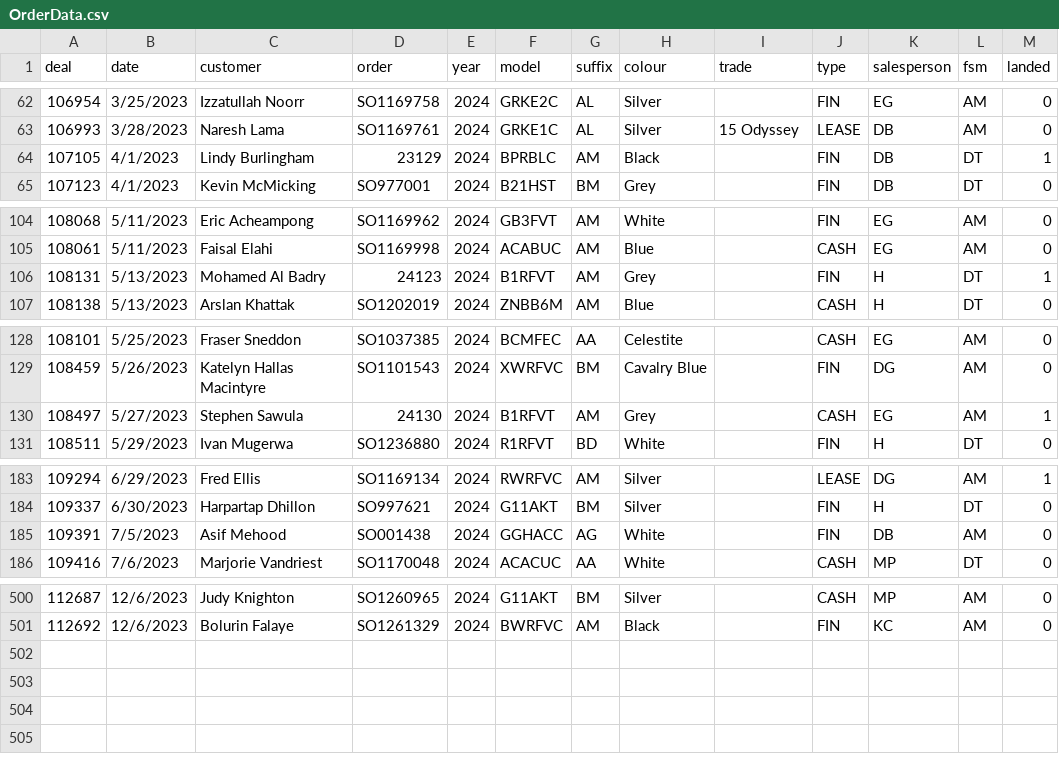
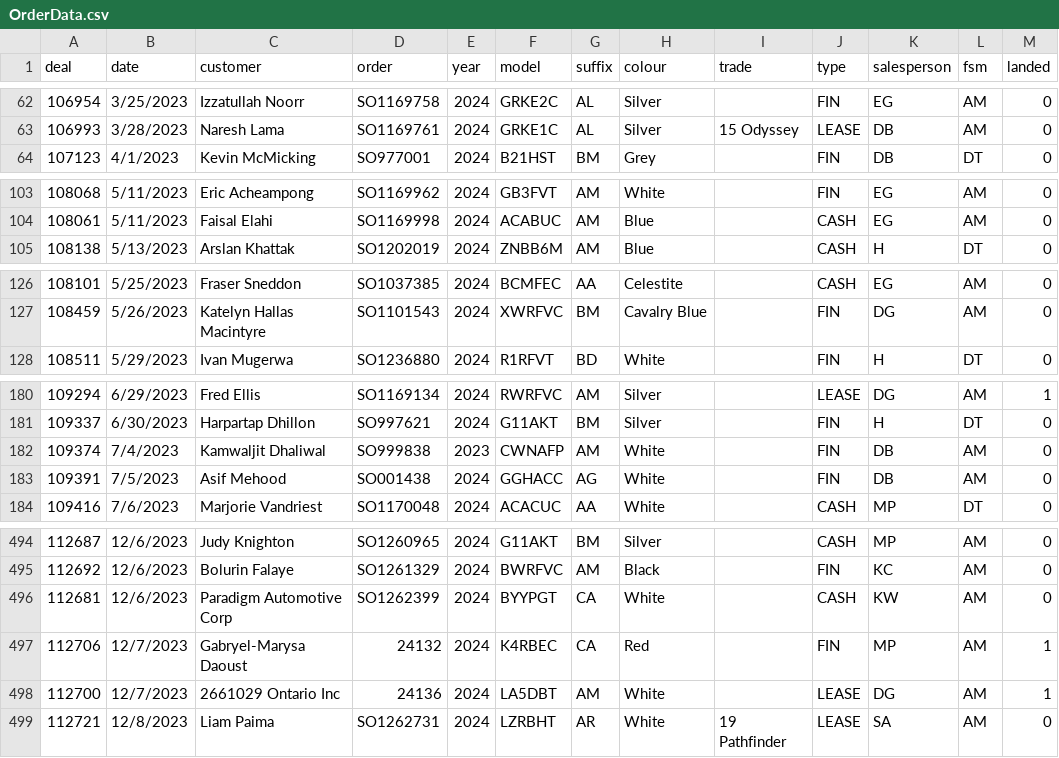
Before and after one commit to harinderlabana/eta-buddy-dev, a CSV file: public/OrderData.csv, drawn as a sheet; only a part is shown, gaps mark what is left out; the diff covers the shown part only.

Commit message:
updated data to December 8,2023

```diff
--- a/public/OrderData.csv
+++ b/public/OrderData.csv
@@ -63,3 +63,2 @@
 "106993","3/28/2023","Naresh Lama","SO1169761","2024","GRKE1C","AL","Silver","15 Odyssey","LEASE","DB","AM","0"
-"107105","4/1/2023","Lindy Burlingham","23129","2024","BPRBLC","AM","Black",,"FIN","DB","DT","1"
 "107123","4/1/2023","Kevin McMicking","SO977001","2024","B21HST","BM","Grey",,"FIN","DB","DT","0"
@@ -105,3 +104,2 @@
 "108061","5/11/2023","Faisal Elahi","SO1169998","2024","ACABUC","AM","Blue",,"CASH","EG","AM","0"
-"108131","5/13/2023","Mohamed Al Badry","24123","2024","B1RFVT","AM","Grey",,"FIN","H","DT","1"
 "108138","5/13/2023","Arslan Khattak","SO1202019","2024","ZNBB6M","AM","Blue",,"CASH","H","DT","0"
@@ -129,3 +127,2 @@
 "108459","5/26/2023","Katelyn Hallas Macintyre","SO1101543","2024","XWRFVC","BM","Cavalry Blue",,"FIN","DG","AM","0"
-"108497","5/27/2023","Stephen Sawula","24130","2024","B1RFVT","AM","Grey",,"CASH","EG","AM","1"
 "108511","5/29/2023","Ivan Mugerwa","SO1236880","2024","R1RFVT","BD","White",,"FIN","H","DT","0"
@@ -184,2 +181,3 @@
 "109337","6/30/2023","Harpartap Dhillon","SO997621","2024","G11AKT","BM","Silver",,"FIN","H","DT","0"
+"109374","7/4/2023","Kamwaljit Dhaliwal","SO999838","2023","CWNAFP","AM","White",,"FIN","DB","AM","0"
 "109391","7/5/2023","Asif Mehood","SO001438","2024","GGHACC","AG","White",,"FIN","DB","AM","0"
@@ -501 +495,5 @@
 "112692","12/6/2023","Bolurin Falaye","SO1261329","2024","BWRFVC","AM","Black",,"FIN","KC","AM","0"
+"112681","12/6/2023","Paradigm Automotive Corp","SO1262399","2024","BYYPGT","CA","White",,"CASH","KW","AM","0"
+"112706","12/7/2023","Gabryel-Marysa Daoust","24132","2024","K4RBEC","CA","Red",,"FIN","MP","AM","1"
+"112700","12/7/2023","2661029 Ontario Inc","24136","2024","LA5DBT","AM","White",,"LEASE","DG","AM","1"
+"112721","12/8/2023","Liam Paima","SO1262731","2024","LZRBHT","AR","White","19 Pathfinder","LEASE","SA","AM","0"
```
Also changed, not shown: 4 removed rows elsewhere in this file, public/VehicleDetailsReport.csv, 16 other files.
